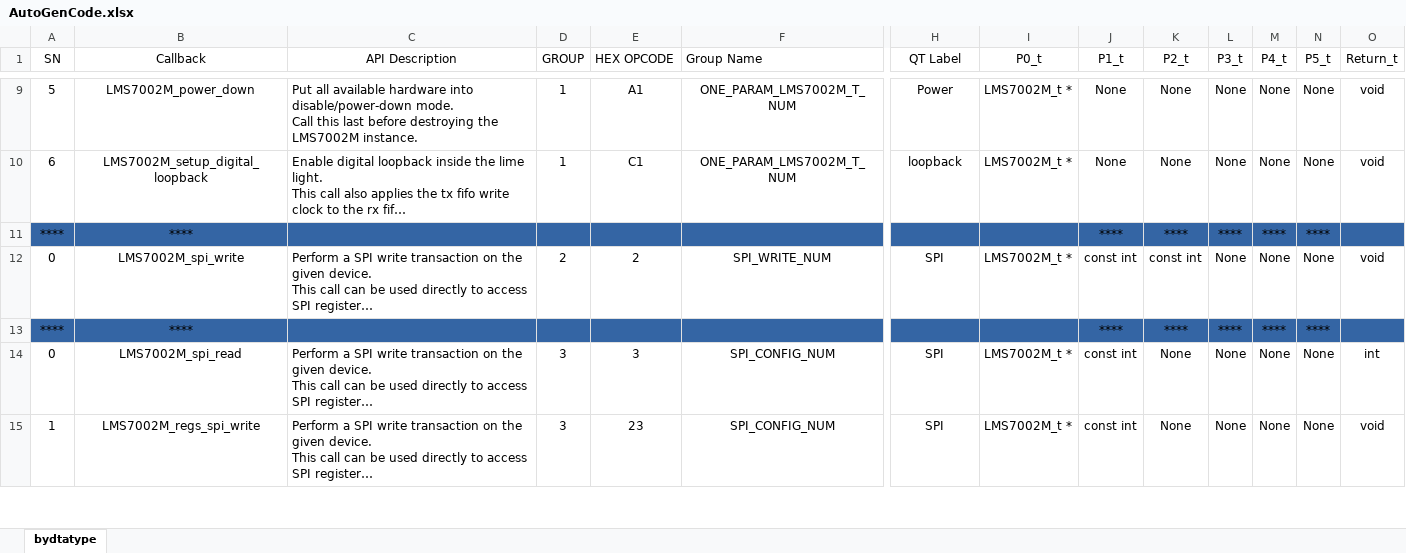
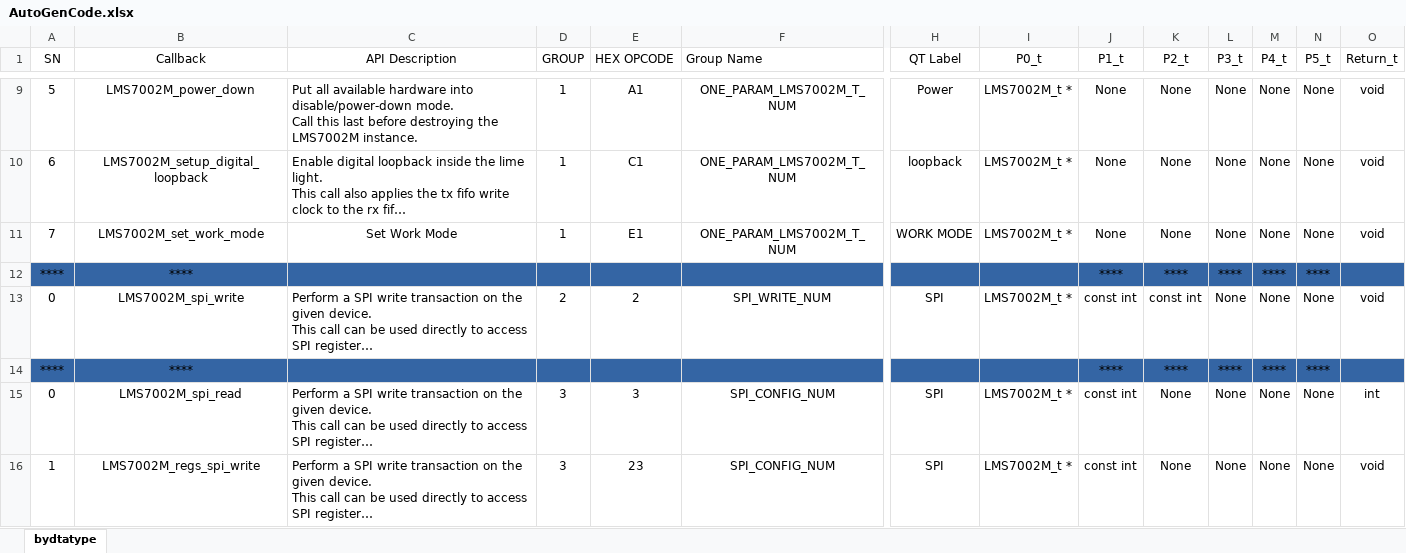
Before and after one commit to Tonix22/LSM7002MNiosProject, an Excel workbook: ApiDataBase/AutoGenCode.xlsx, sheet bydtatype, drawn as a sheet; only a part is shown, gaps mark what is left out; long unchanged cells end in …; values as stored, in another font and other column widths than the file's, no borders; rows hold the shown columns only; the diff names each change by its address in the sheet, - before the commit and + after, or states it on an @@ line.

```diff
--- a/ApiDataBase/AutoGenCode.xlsx (sheet bydtatype)
+++ b/ApiDataBase/AutoGenCode.xlsx (sheet bydtatype)
+row 11: 7 | LMS7002M_set_work_mode | Set Work Mode | 1 | E1 | ONE_PARAM_LMS7002M_T_NUM | WORK MODE | LMS7002M_t * | None | None | None | None | None | void
```
Also changed, not shown: 38 other files.
